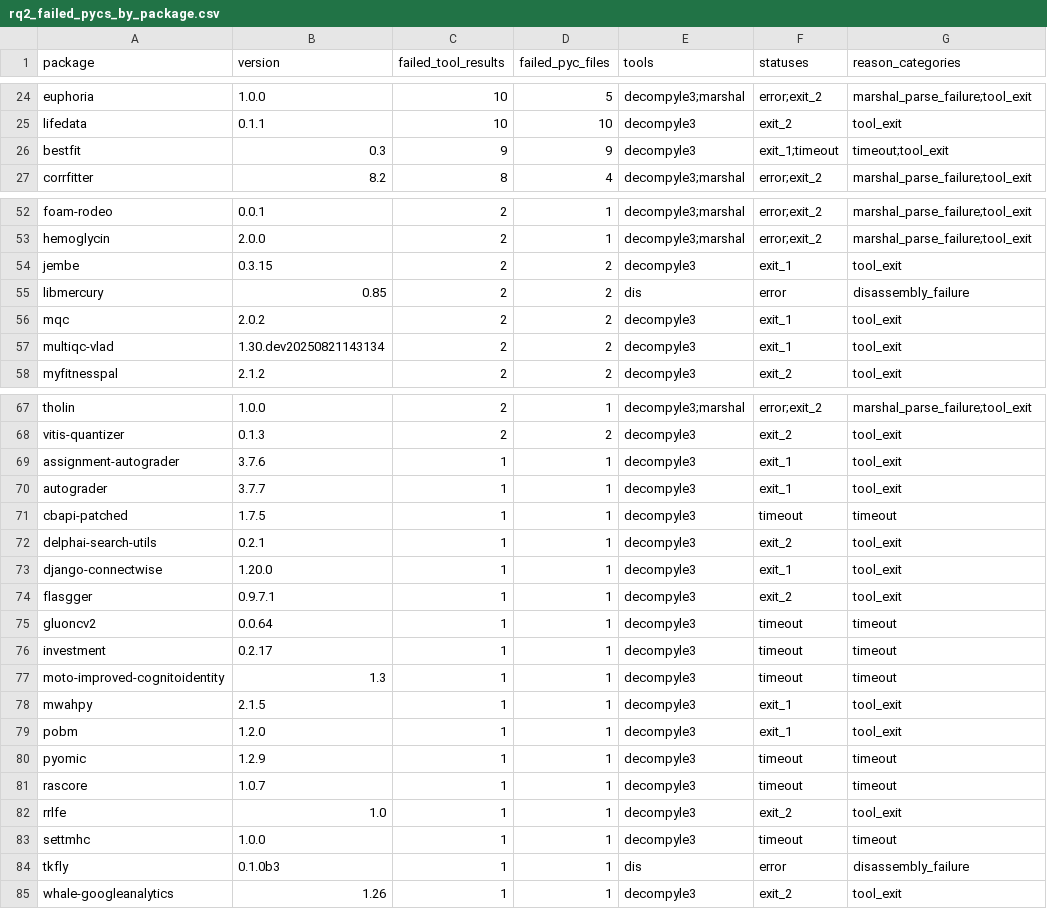
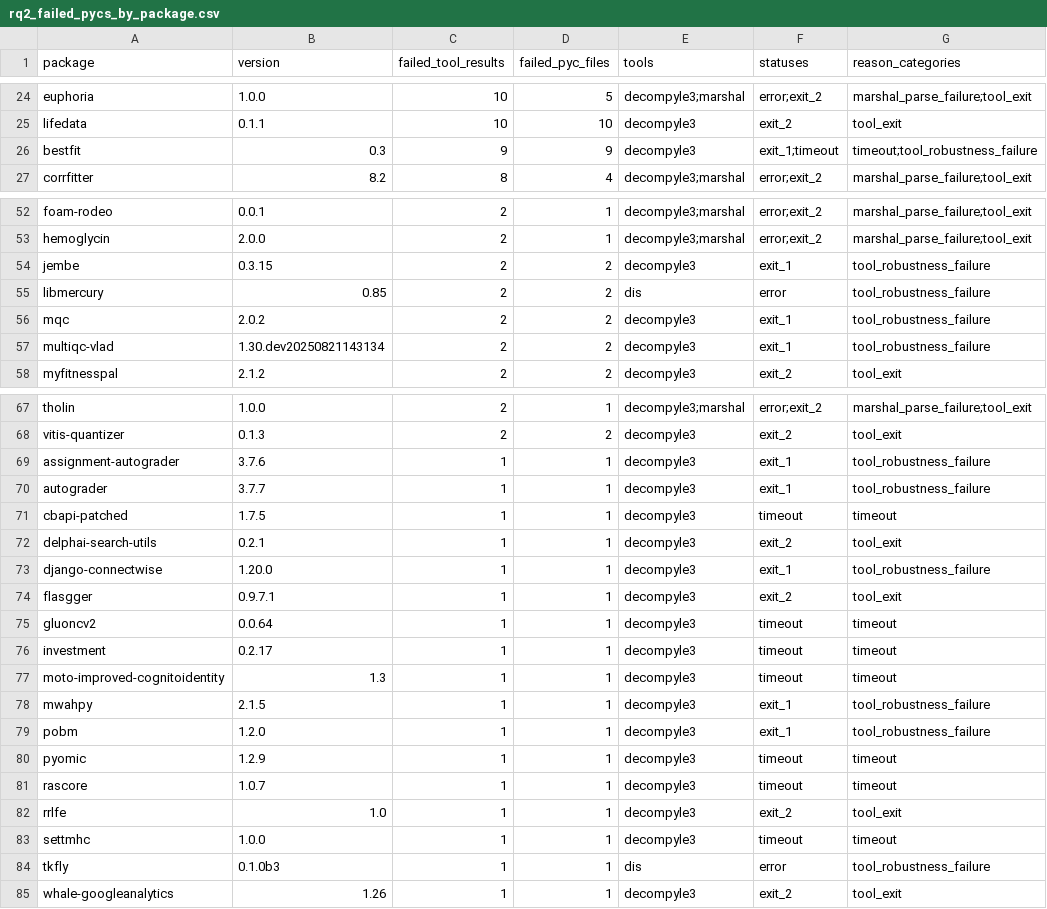
Before and after one commit to awen-li/PycLens, a CSV file: PycLens/data/rq2/rq2_failed_pycs_by_package.csv, drawn as a sheet; only a part is shown, gaps mark what is left out; the diff covers the shown part only.

```diff
--- a/PycLens/data/rq2/rq2_failed_pycs_by_package.csv
+++ b/PycLens/data/rq2/rq2_failed_pycs_by_package.csv
@@ -25,3 +25,3 @@ euphoria,1.0.0,10,5,decompyle3;marshal,error;exit_2,marshal_parse_failure;tool_e
 lifedata,0.1.1,10,10,decompyle3,exit_2,tool_exit
-bestfit,0.3,9,9,decompyle3,exit_1;timeout,timeout;tool_exit
+bestfit,0.3,9,9,decompyle3,exit_1;timeout,timeout;tool_robustness_failure
 corrfitter,8.2,8,4,decompyle3;marshal,error;exit_2,marshal_parse_failure;tool_exit
@@ -53,6 +53,6 @@ foam-rodeo,0.0.1,2,1,decompyle3;marshal,error;exit_2,marshal_parse_failure;tool_
 hemoglycin,2.0.0,2,1,decompyle3;marshal,error;exit_2,marshal_parse_failure;tool_exit
-jembe,0.3.15,2,2,decompyle3,exit_1,tool_exit
-libmercury,0.85,2,2,dis,error,disassembly_failure
-mqc,2.0.2,2,2,decompyle3,exit_1,tool_exit
-multiqc-vlad,1.30.dev20250821143134,2,2,decompyle3,exit_1,tool_exit
+jembe,0.3.15,2,2,decompyle3,exit_1,tool_robustness_failure
+libmercury,0.85,2,2,dis,error,tool_robustness_failure
+mqc,2.0.2,2,2,decompyle3,exit_1,tool_robustness_failure
+multiqc-vlad,1.30.dev20250821143134,2,2,decompyle3,exit_1,tool_robustness_failure
 myfitnesspal,2.1.2,2,2,decompyle3,exit_2,tool_exit
@@ -68,7 +68,7 @@ tholin,1.0.0,2,1,decompyle3;marshal,error;exit_2,marshal_parse_failure;tool_exit
 vitis-quantizer,0.1.3,2,2,decompyle3,exit_2,tool_exit
-assignment-autograder,3.7.6,1,1,decompyle3,exit_1,tool_exit
-autograder,3.7.7,1,1,decompyle3,exit_1,tool_exit
+assignment-autograder,3.7.6,1,1,decompyle3,exit_1,tool_robustness_failure
+autograder,3.7.7,1,1,decompyle3,exit_1,tool_robustness_failure
 cbapi-patched,1.7.5,1,1,decompyle3,timeout,timeout
 delphai-search-utils,0.2.1,1,1,decompyle3,exit_2,tool_exit
-django-connectwise,1.20.0,1,1,decompyle3,exit_1,tool_exit
+django-connectwise,1.20.0,1,1,decompyle3,exit_1,tool_robustness_failure
 flasgger,0.9.7.1,1,1,decompyle3,exit_2,tool_exit
@@ -77,4 +77,4 @@ investment,0.2.17,1,1,decompyle3,timeout,timeout
 moto-improved-cognitoidentity,1.3,1,1,decompyle3,timeout,timeout
-mwahpy,2.1.5,1,1,decompyle3,exit_1,tool_exit
-pobm,1.2.0,1,1,decompyle3,exit_1,tool_exit
+mwahpy,2.1.5,1,1,decompyle3,exit_1,tool_robustness_failure
+pobm,1.2.0,1,1,decompyle3,exit_1,tool_robustness_failure
 pyomic,1.2.9,1,1,decompyle3,timeout,timeout
@@ -83,3 +83,3 @@ rrlfe,1.0,1,1,decompyle3,exit_2,tool_exit
 settmhc,1.0.0,1,1,decompyle3,timeout,timeout
-tkfly,0.1.0b3,1,1,dis,error,disassembly_failure
+tkfly,0.1.0b3,1,1,dis,error,tool_robustness_failure
 whale-googleanalytics,1.26,1,1,decompyle3,exit_2,tool_exit
```
Also changed, not shown: 5 edited cells elsewhere in this file, PycLens/data/rq2/rq2_failed_pycs.csv, PycLens/data/rq2/rq2_failed_pycs_by_artifact.csv, 9 other files.
